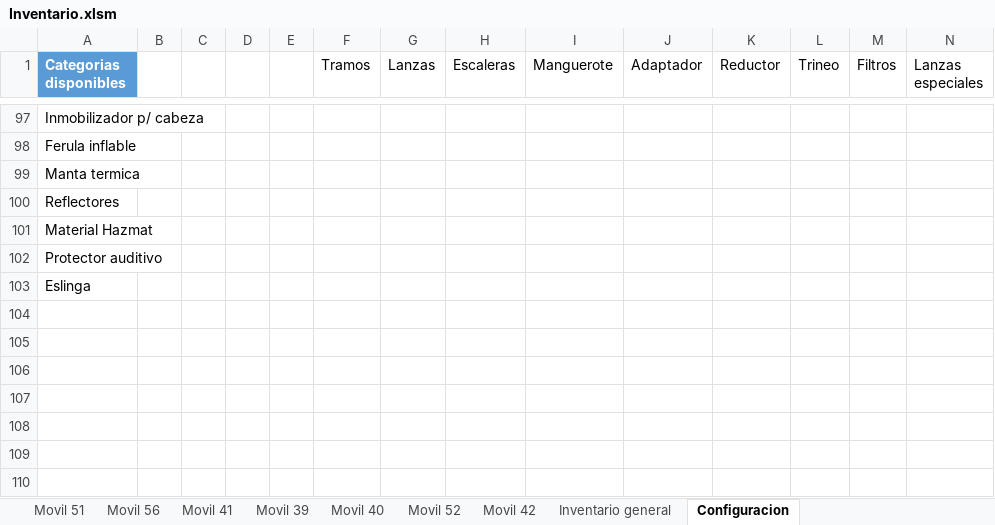
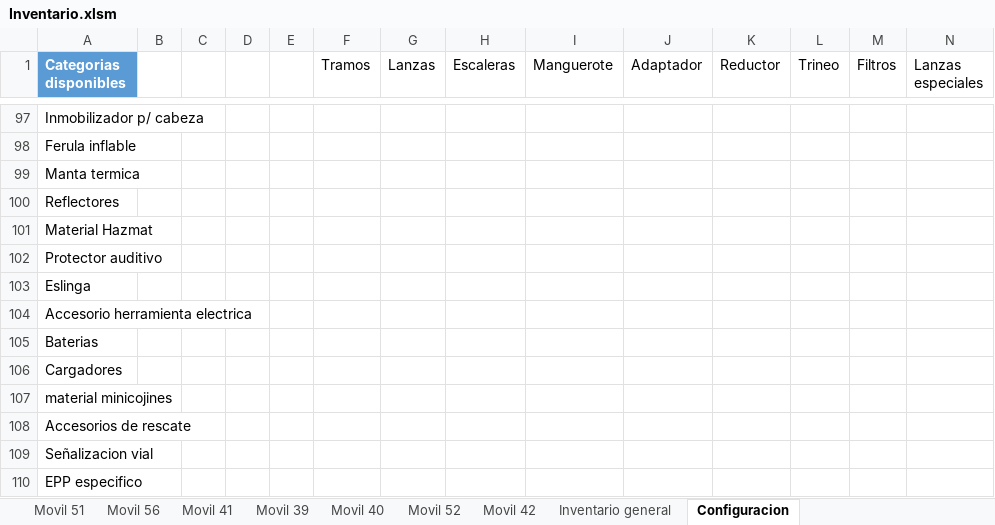
Before and after one commit to martov1/inventarioBros, an Excel workbook: Inventario.xlsm, sheet Configuracion, drawn as a sheet; only a part is shown, gaps mark what is left out; values as stored, in another font and other column widths than the file's, no borders; table styles not drawn; rows hold the shown columns only; the diff names each change by its address in the sheet, - before the commit and + after, or states it on an @@ line.

Commit message:
Se configura lista de elem de bolsos para M 51-56-41

```diff
--- a/Inventario.xlsm (sheet Configuracion)
+++ b/Inventario.xlsm (sheet Configuracion)
+row 104: Accesorio herramienta electrica
+row 105: Baterias
+row 106: Cargadores
+row 107: material minicojines
+row 108: Accesorios de rescate
+row 109: Señalizacion vial
+row 110: EPP especifico
```
Also changed, not shown: sheet Movil 41.
